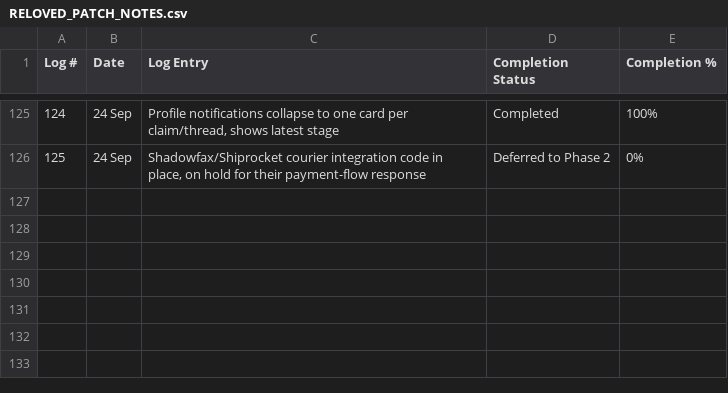
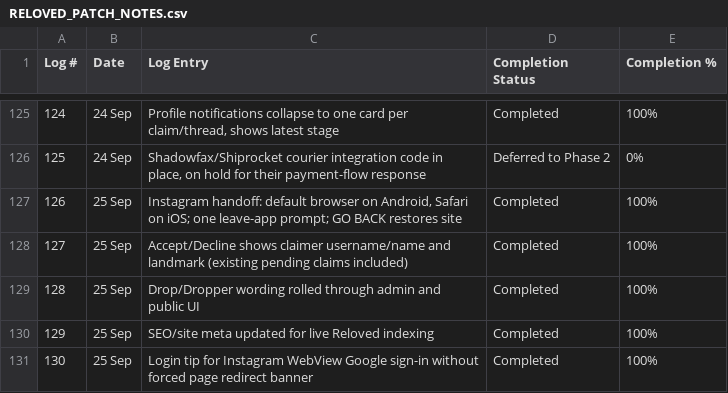
Before and after one commit to Aniketgupta101/reloved, a CSV file: Docs/RELOVED_PATCH_NOTES.csv, drawn as a sheet; only a part is shown, gaps mark what is left out; the diff names each change by its address in the sheet, - before the commit and + after, or states it on an @@ line.

```diff
--- a/Docs/RELOVED_PATCH_NOTES.csv
+++ b/Docs/RELOVED_PATCH_NOTES.csv
+row 127: 126 | 25 Sep | Instagram handoff: default browser on Android, Safari on iOS; one leave-app prompt; GO BACK restores site | Completed | 100%
+row 128: 127 | 25 Sep | Accept/Decline shows claimer username/name and landmark (existing pending claims included) | Completed | 100%
+row 129: 128 | 25 Sep | Drop/Dropper wording rolled through admin and public UI | Completed | 100%
+row 130: 129 | 25 Sep | SEO/site meta updated for live Reloved indexing | Completed | 100%
+row 131: 130 | 25 Sep | Login tip for Instagram WebView Google sign-in without forced page redirect banner | Completed | 100%
```
Also changed, not shown: 50 other files.
